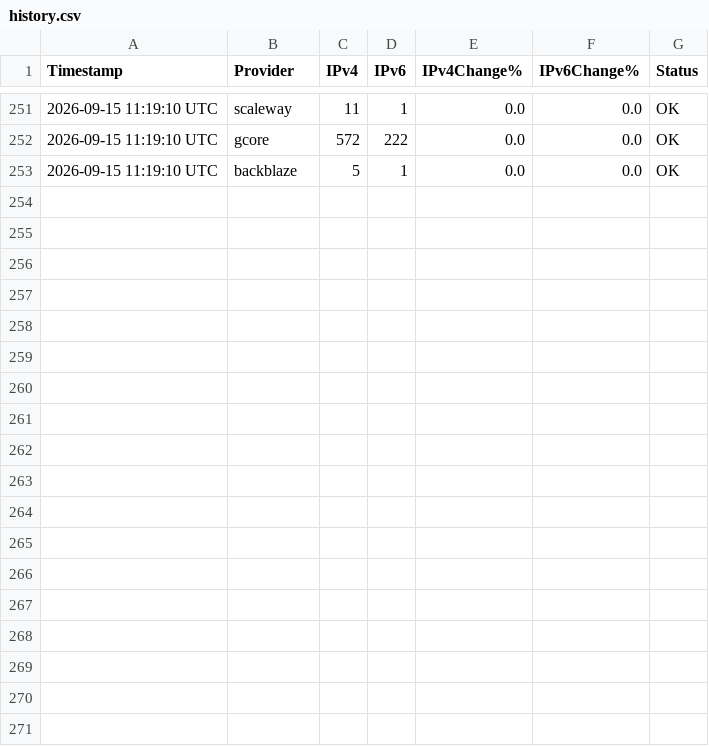
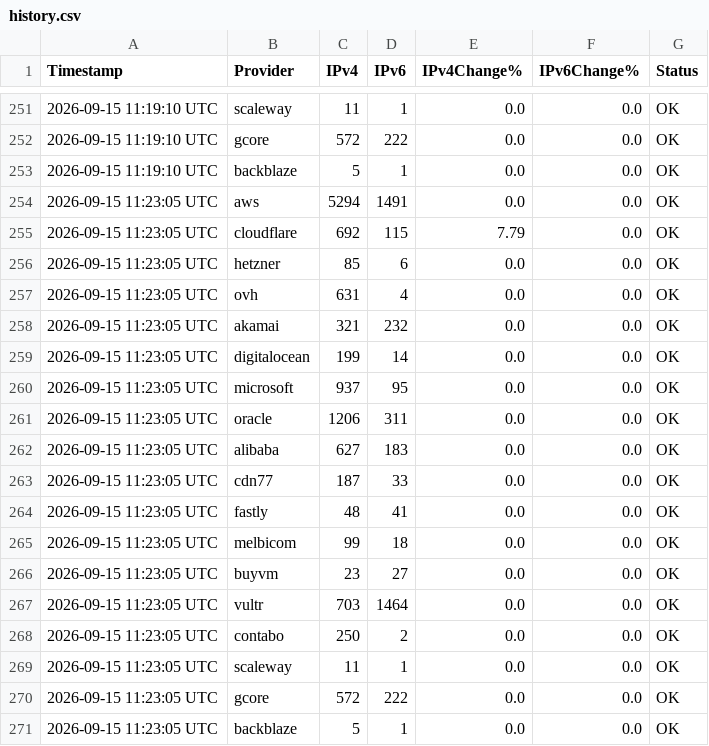
Before and after one commit to avgustvishne/CDN-Cloud-MagiTrickle, a CSV file: data/history.csv, drawn as a sheet; only a part is shown, gaps mark what is left out.

```diff
--- a/data/history.csv
+++ b/data/history.csv
@@ -253 +253,19 @@ Timestamp,Provider,IPv4,IPv6,IPv4Change%,IPv6Change%,Status
 2026-09-15 11:19:10 UTC,backblaze,5,1,0.0,0.0,OK
+2026-09-15 11:23:05 UTC,aws,5294,1491,0.0,0.0,OK
+2026-09-15 11:23:05 UTC,cloudflare,692,115,7.79,0.0,OK
+2026-09-15 11:23:05 UTC,hetzner,85,6,0.0,0.0,OK
+2026-09-15 11:23:05 UTC,ovh,631,4,0.0,0.0,OK
+2026-09-15 11:23:05 UTC,akamai,321,232,0.0,0.0,OK
+2026-09-15 11:23:05 UTC,digitalocean,199,14,0.0,0.0,OK
+2026-09-15 11:23:05 UTC,microsoft,937,95,0.0,0.0,OK
+2026-09-15 11:23:05 UTC,oracle,1206,311,0.0,0.0,OK
+2026-09-15 11:23:05 UTC,alibaba,627,183,0.0,0.0,OK
+2026-09-15 11:23:05 UTC,cdn77,187,33,0.0,0.0,OK
+2026-09-15 11:23:05 UTC,fastly,48,41,0.0,0.0,OK
+2026-09-15 11:23:05 UTC,melbicom,99,18,0.0,0.0,OK
+2026-09-15 11:23:05 UTC,buyvm,23,27,0.0,0.0,OK
+2026-09-15 11:23:05 UTC,vultr,703,1464,0.0,0.0,OK
+2026-09-15 11:23:05 UTC,contabo,250,2,0.0,0.0,OK
+2026-09-15 11:23:05 UTC,scaleway,11,1,0.0,0.0,OK
+2026-09-15 11:23:05 UTC,gcore,572,222,0.0,0.0,OK
+2026-09-15 11:23:05 UTC,backblaze,5,1,0.0,0.0,OK
```
Also changed, not shown: data/audit.csv, 14 other files.
